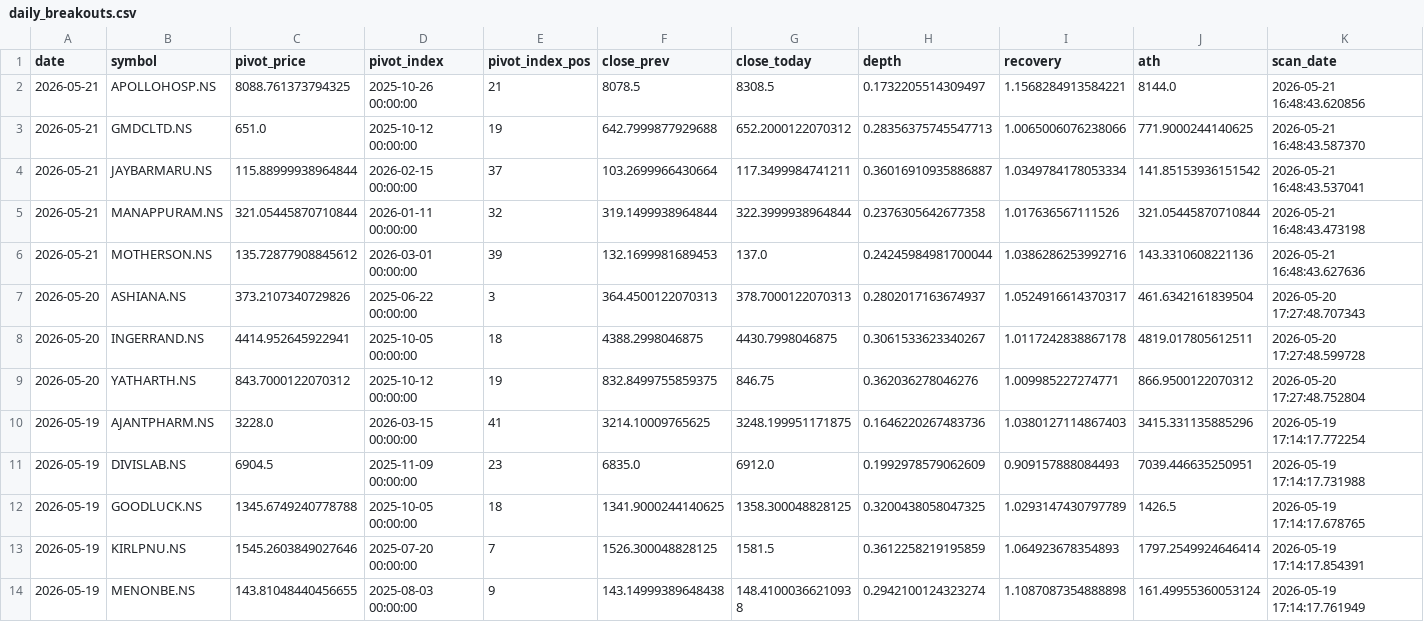
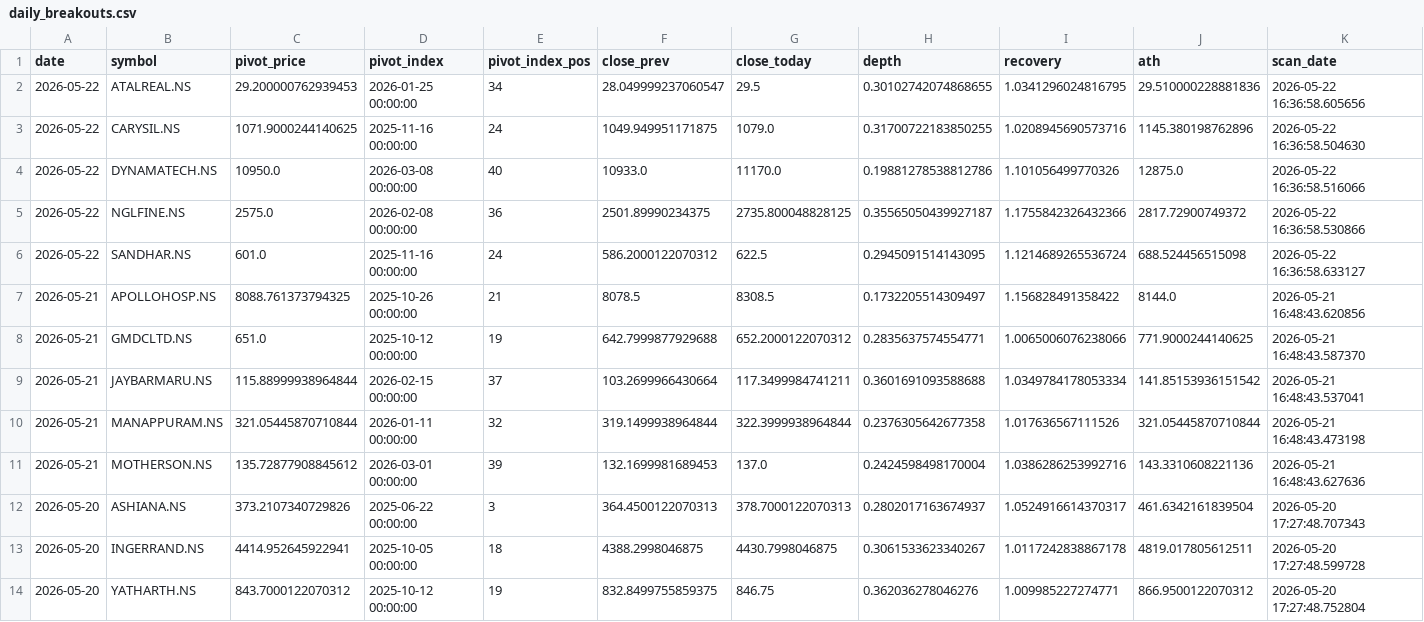
Before and after one commit to praveenyadav61/strategies, a CSV file: data/daily_breakouts.csv, drawn as a sheet; only a part is shown; the shorter side is filled out with more unchanged rows.

```diff
--- a/data/daily_breakouts.csv
+++ b/data/daily_breakouts.csv
@@ -1,7 +1,12 @@
 date,symbol,pivot_price,pivot_index,pivot_index_pos,close_prev,close_today,depth,recovery,ath,scan_date
-2026-05-21,APOLLOHOSP.NS,8088.761373794325,2025-10-26 00:00:00,21,8078.5,8308.5,0.1732205514309497,1.1568284913584221,8144.0,2026-05-21 16:48:43.620856
-2026-05-21,GMDCLTD.NS,651.0,2025-10-12 00:00:00,19,642.7999877929688,652.2000122070312,0.28356375745547713,1.0065006076238066,771.9000244140625,2026-05-21 16:48:43.587370
-2026-05-21,JAYBARMARU.NS,115.88999938964844,2026-02-15 00:00:00,37,103.2699966430664,117.3499984741211,0.36016910935886887,1.0349784178053334,141.85153936151542,2026-05-21 16:48:43.537041
+2026-05-22,ATALREAL.NS,29.200000762939453,2026-01-25 00:00:00,34,28.049999237060547,29.5,0.30102742074868655,1.0341296024816795,29.510000228881836,2026-05-22 16:36:58.605656
+2026-05-22,CARYSIL.NS,1071.9000244140625,2025-11-16 00:00:00,24,1049.949951171875,1079.0,0.31700722183850255,1.0208945690573716,1145.380198762896,2026-05-22 16:36:58.504630
+2026-05-22,DYNAMATECH.NS,10950.0,2026-03-08 00:00:00,40,10933.0,11170.0,0.19881278538812786,1.101056499770326,12875.0,2026-05-22 16:36:58.516066
+2026-05-22,NGLFINE.NS,2575.0,2026-02-08 00:00:00,36,2501.89990234375,2735.800048828125,0.35565050439927187,1.1755842326432366,2817.72900749372,2026-05-22 16:36:58.530866
+2026-05-22,SANDHAR.NS,601.0,2025-11-16 00:00:00,24,586.2000122070312,622.5,0.2945091514143095,1.1214689265536724,688.524456515098,2026-05-22 16:36:58.633127
+2026-05-21,APOLLOHOSP.NS,8088.761373794325,2025-10-26 00:00:00,21,8078.5,8308.5,0.1732205514309497,1.156828491358422,8144.0,2026-05-21 16:48:43.620856
+2026-05-21,GMDCLTD.NS,651.0,2025-10-12 00:00:00,19,642.7999877929688,652.2000122070312,0.2835637574554771,1.0065006076238066,771.9000244140625,2026-05-21 16:48:43.587370
+2026-05-21,JAYBARMARU.NS,115.88999938964844,2026-02-15 00:00:00,37,103.2699966430664,117.3499984741211,0.3601691093588688,1.0349784178053334,141.85153936151542,2026-05-21 16:48:43.537041
 2026-05-21,MANAPPURAM.NS,321.05445870710844,2026-01-11 00:00:00,32,319.1499938964844,322.3999938964844,0.2376305642677358,1.017636567111526,321.05445870710844,2026-05-21 16:48:43.473198
-2026-05-21,MOTHERSON.NS,135.72877908845612,2026-03-01 00:00:00,39,132.1699981689453,137.0,0.24245984981700044,1.0386286253992716,143.3310608221136,2026-05-21 16:48:43.627636
+2026-05-21,MOTHERSON.NS,135.72877908845612,2026-03-01 00:00:00,39,132.1699981689453,137.0,0.2424598498170004,1.0386286253992716,143.3310608221136,2026-05-21 16:48:43.627636
 2026-05-20,ASHIANA.NS,373.2107340729826,2025-06-22 00:00:00,3,364.4500122070313,378.7000122070313,0.2802017163674937,1.0524916614370317,461.6342161839504,2026-05-20 17:27:48.707343
```
